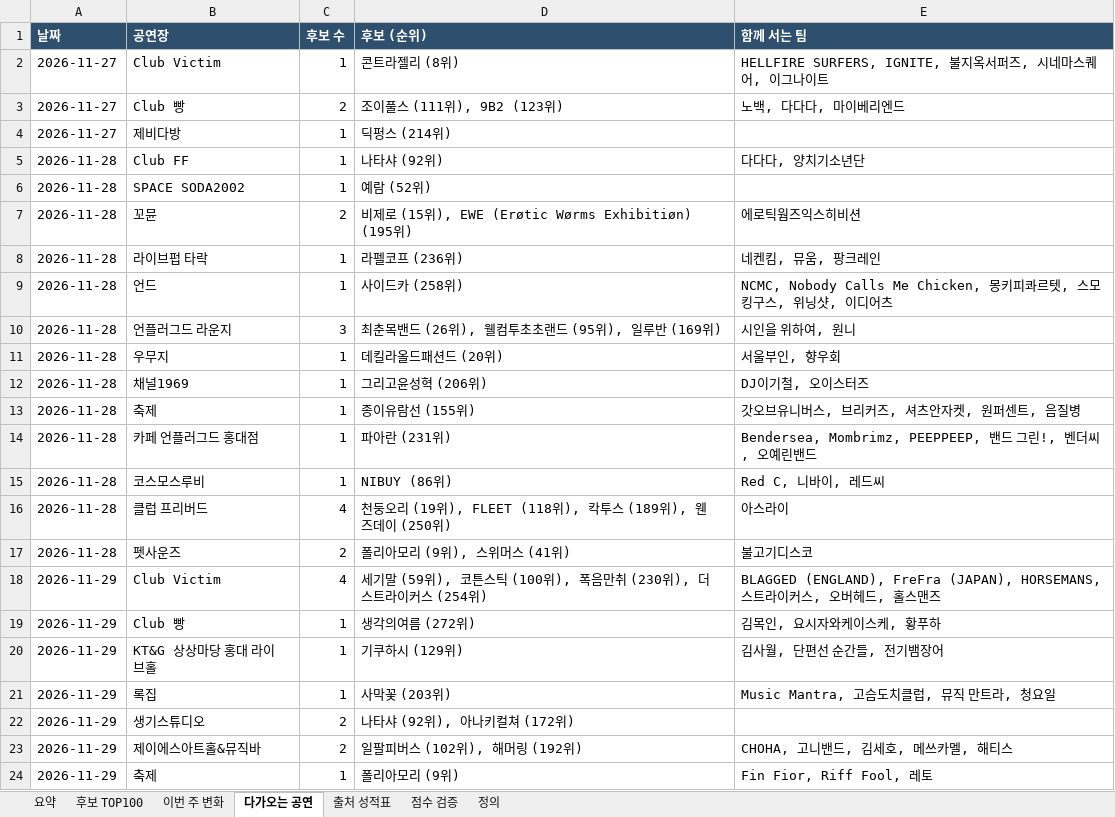
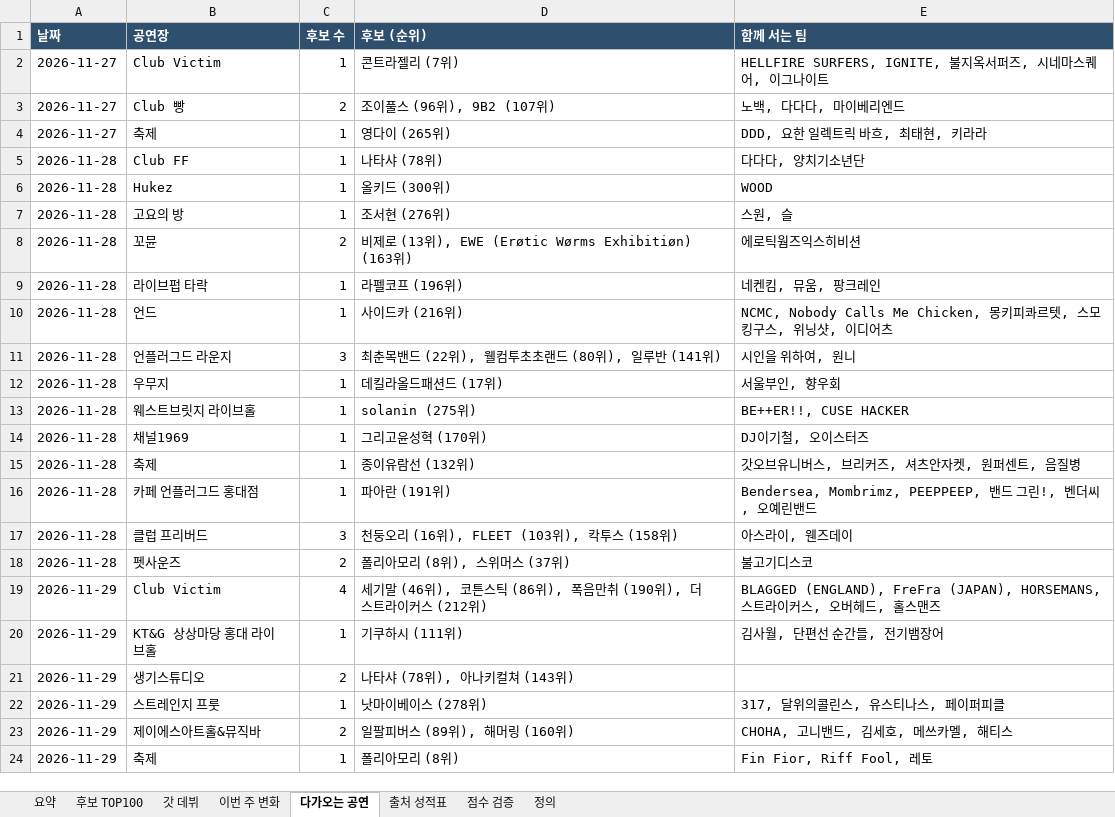
Before and after one commit to leegmyung/crate-digger, an Excel workbook: docs/report/crate-digger_weekly.xlsx, sheet 다가오는 공연, drawn as a sheet; only a part is shown; values as stored, in another font and other column widths than the file's, no borders; removed rows and columns are numbered as before the commit, all else as after; the diff covers the shown part only; the diff names each change by its address in the sheet, - before the commit and + after, or states it on an @@ line.

```diff
--- a/docs/report/crate-digger_weekly.xlsx (sheet 다가오는 공연)
+++ b/docs/report/crate-digger_weekly.xlsx (sheet 다가오는 공연)
+sheet tab: 갓 데뷔
-D2 (후보 (순위)): 콘트라젤리 (8위)
+D2 (후보 (순위)): 콘트라젤리 (7위)
-D3 (후보 (순위)): 조이풀스 (111위), 9B2 (123위)
+D3 (후보 (순위)): 조이풀스 (96위), 9B2 (107위)
-B4 (공연장): 제비다방
+B4 (공연장): 축제
-D4 (후보 (순위)): 딕펑스 (214위)
+D4 (후보 (순위)): 영다이 (265위)
-E4 (함께 서는 팀): (empty)
+E4 (함께 서는 팀): DDD, 요한 일렉트릭 바흐, 최태현, 키라라
-D5 (후보 (순위)): 나타샤 (92위)
+D5 (후보 (순위)): 나타샤 (78위)
+row 6: 2026-11-28 | Hukez | 1 | 올키드 (300위) | WOOD
-B7 (공연장): SPACE SODA2002
+B7 (공연장): 고요의 방
-D7 (후보 (순위)): 예람 (52위)
+D7 (후보 (순위)): 조서현 (276위)
-E7 (함께 서는 팀): (empty)
+E7 (함께 서는 팀): 스원, 슬
-D8 (후보 (순위)): …로 (15위), EWE (Erøtic Wørms Exhibitiøn) (195위)
+D8 (후보 (순위)): …로 (13위), EWE (Erøtic Wørms Exhibitiøn) (163위)
-D9 (후보 (순위)): 라펠코프 (236위)
+D9 (후보 (순위)): 라펠코프 (196위)
-D10 (후보 (순위)): 사이드카 (258위)
+D10 (후보 (순위)): 사이드카 (216위)
-D11 (후보 (순위)): 최춘목밴드 (26위), 웰컴투초초랜드 (95위), 일루반 (169위)
+D11 (후보 (순위)): 최춘목밴드 (22위), 웰컴투초초랜드 (80위), 일루반 (141위)
-D12 (후보 (순위)): 데킬라올드패션드 (20위)
+D12 (후보 (순위)): 데킬라올드패션드 (17위)
+row 13: 2026-11-28 | 웨스트브릿지 라이브홀 | 1 | solanin (275위) | BE++ER!!, CUSE HACKER
-D14 (후보 (순위)): 그리고윤성혁 (206위)
+D14 (후보 (순위)): 그리고윤성혁 (170위)
-D15 (후보 (순위)): 종이유람선 (155위)
+D15 (후보 (순위)): 종이유람선 (132위)
-D16 (후보 (순위)): 파아란 (231위)
+D16 (후보 (순위)): 파아란 (191위)
-row 15: 2026-11-28 | 코스모스루비 | 1 | NIBUY (86위) | Red C, 니바이, 레드씨
-C17 (후보 수): 4
+C17 (후보 수): 3
-D17 (후보 (순위)): 천둥오리 (19위), FLEET (118위), 칵투스 (189위), 웬즈데이 (250위)
+D17 (후보 (순위)): 천둥오리 (16위), FLEET (103위), 칵투스 (158위)
-E17 (함께 서는 팀): 아스라이
+E17 (함께 서는 팀): 아스라이, 웬즈데이
-D18 (후보 (순위)): 폴리아모리 (9위), 스위머스 (41위)
+D18 (후보 (순위)): 폴리아모리 (8위), 스위머스 (37위)
-D19 (후보 (순위)): 세기말 (59위), 코튼스틱 (100위), 폭음만취 (230위), 더 스트라이커스 (254위)
+D19 (후보 (순위)): 세기말 (46위), 코튼스틱 (86위), 폭음만취 (190위), 더 스트라이커스 (212위)
-row 19: 2026-11-29 | Club 빵 | 1 | 생각의여름 (272위) | 김목인, 요시자와케이스케, 황푸하
-D20 (후보 (순위)): 기쿠하시 (129위)
+D20 (후보 (순위)): 기쿠하시 (111위)
-row 21: 2026-11-29 | 록집 | 1 | 사막꽃 (203위) | Music Mantra, 고슴도치클럽, 뮤직 만트라, 청요일
-D21 (후보 (순위)): 나타샤 (92위), 아나키컬쳐 (172위)
+D21 (후보 (순위)): 나타샤 (78위), 아나키컬쳐 (143위)
+row 22: 2026-11-29 | 스트레인지 프룻 | 1 | 낫마이베이스 (278위) | 317, 달위의콜린스, 유스티나스, 페이퍼피클
-D23 (후보 (순위)): 일팔피버스 (102위), 해머링 (192위)
+D23 (후보 (순위)): 일팔피버스 (89위), 해머링 (160위)
-D24 (후보 (순위)): 폴리아모리 (9위)
+D24 (후보 (순위)): 폴리아모리 (8위)
```
Also changed, not shown: 6 edited cells elsewhere in this sheet, sheet 후보 TOP100, sheet 출처 성적표, sheet 점수 검증, sheet 요약, sheet 정의, 4 other files.
